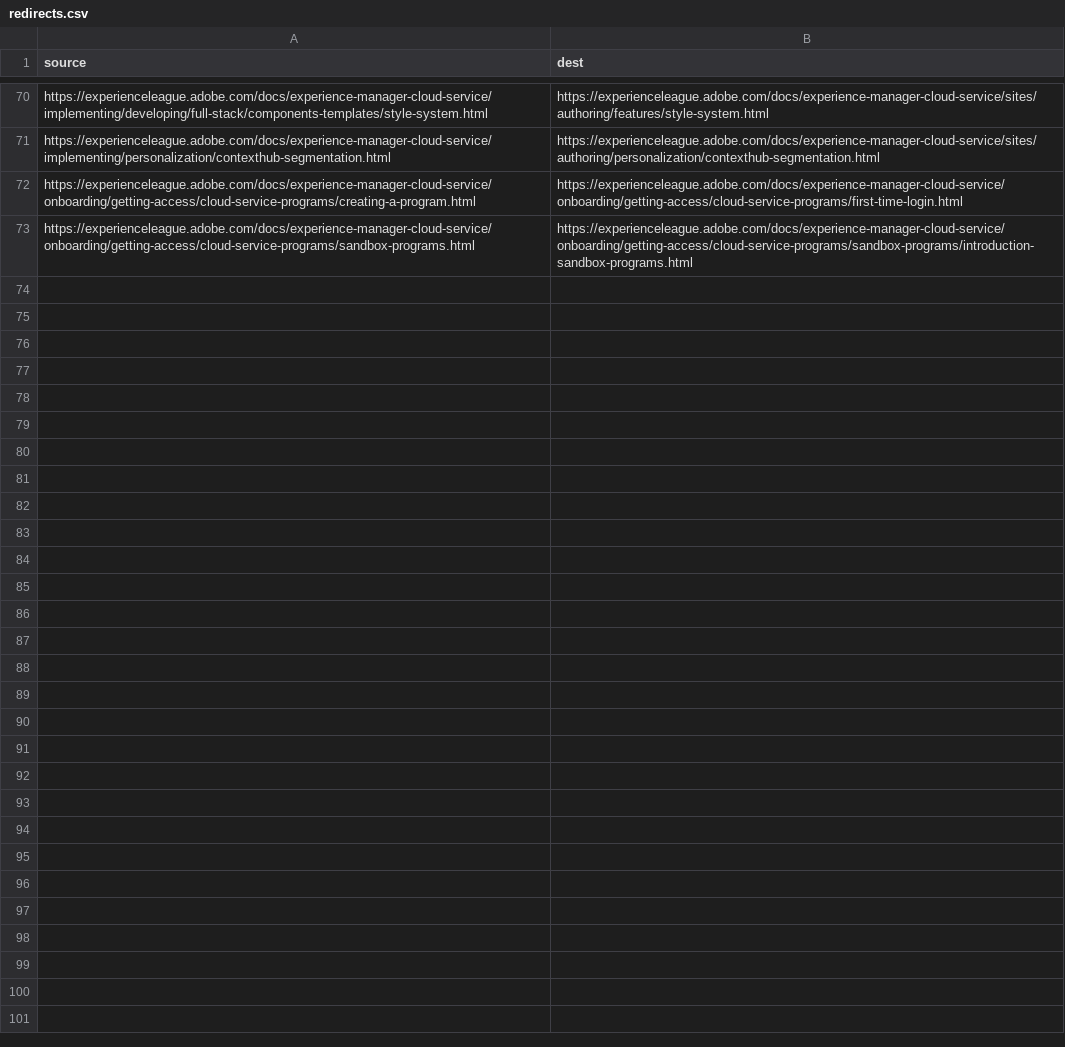
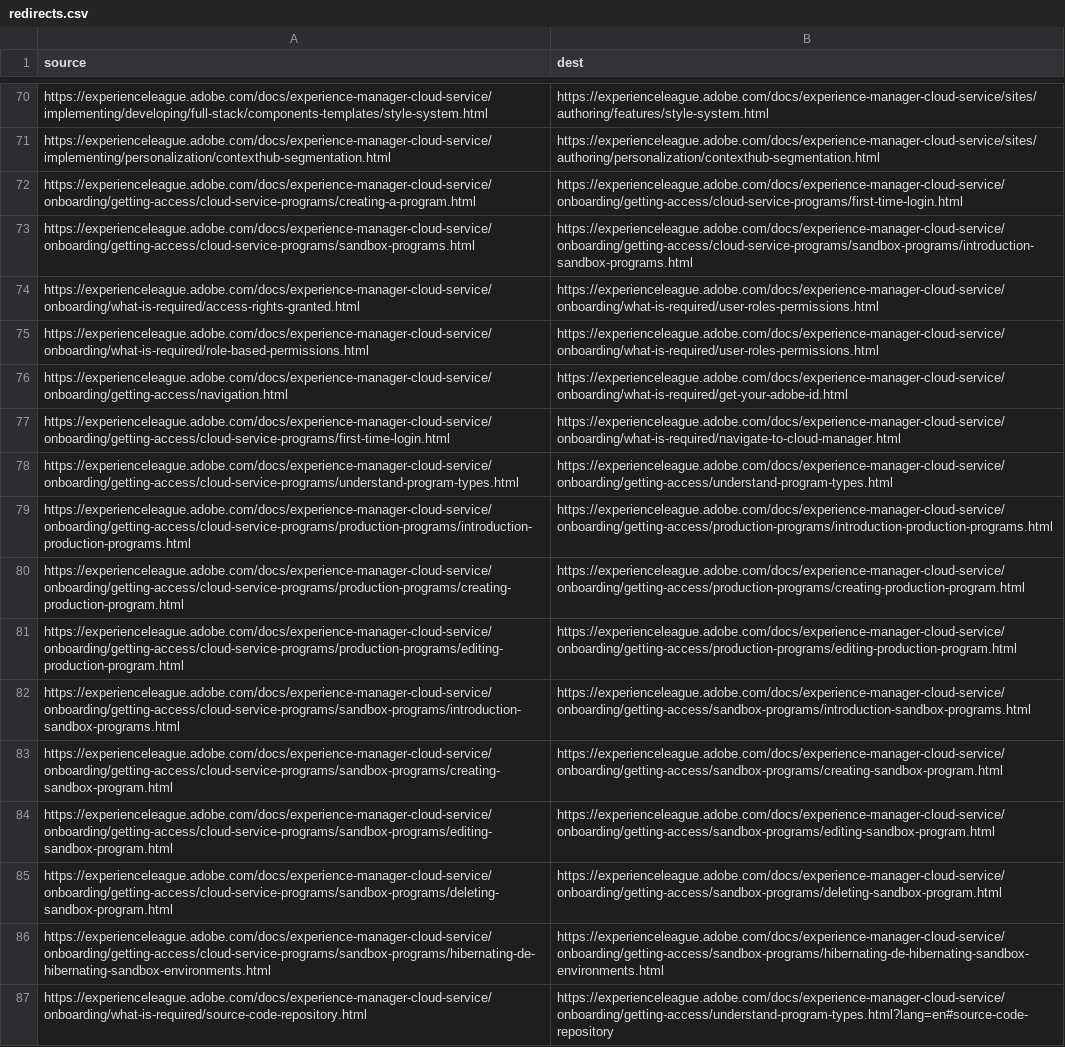
Before and after one commit to AdobeDocs/experience-manager-cloud-service.pt-BR, a CSV file: redirects.csv, drawn as a sheet; only a part is shown, gaps mark what is left out.

Commit message:
Updating Old File for core commit cea4aaf85da36ae18add5e44e638468bf0661473

```diff
--- a/redirects.csv
+++ b/redirects.csv
@@ -73 +73,15 @@ https://experienceleague.adobe.com/docs/experience-manager-cloud-service/onboard
 https://experienceleague.adobe.com/docs/experience-manager-cloud-service/onboarding/getting-access/cloud-service-programs/sandbox-programs.html,https://experienceleague.adobe.com/docs/experience-manager-cloud-service/onboarding/getting-access/cloud-service-programs/sandbox-programs/introduction-sandbox-programs.html
+https://experienceleague.adobe.com/docs/experience-manager-cloud-service/onboarding/what-is-required/access-rights-granted.html,https://experienceleague.adobe.com/docs/experience-manager-cloud-service/onboarding/what-is-required/user-roles-permissions.html
+https://experienceleague.adobe.com/docs/experience-manager-cloud-service/onboarding/what-is-required/role-based-permissions.html,https://experienceleague.adobe.com/docs/experience-manager-cloud-service/onboarding/what-is-required/user-roles-permissions.html
+https://experienceleague.adobe.com/docs/experience-manager-cloud-service/onboarding/getting-access/navigation.html,https://experienceleague.adobe.com/docs/experience-manager-cloud-service/onboarding/what-is-required/get-your-adobe-id.html
+https://experienceleague.adobe.com/docs/experience-manager-cloud-service/onboarding/getting-access/cloud-service-programs/first-time-login.html,https://experienceleague.adobe.com/docs/experience-manager-cloud-service/onboarding/what-is-required/navigate-to-cloud-manager.html
+https://experienceleague.adobe.com/docs/experience-manager-cloud-service/onboarding/getting-access/cloud-service-programs/understand-program-types.html,https://experienceleague.adobe.com/docs/experience-manager-cloud-service/onboarding/getting-access/understand-program-types.html
+https://experienceleague.adobe.com/docs/experience-manager-cloud-service/onboarding/getting-access/cloud-service-programs/production-programs/introduction-production-programs.html,https://experienceleague.adobe.com/docs/experience-manager-cloud-service/onboarding/getting-access/production-programs/introduction-production-programs.html
+https://experienceleague.adobe.com/docs/experience-manager-cloud-service/onboarding/getting-access/cloud-service-programs/production-programs/creating-production-program.html,https://experienceleague.adobe.com/docs/experience-manager-cloud-service/onboarding/getting-access/production-programs/creating-production-program.html
+https://experienceleague.adobe.com/docs/experience-manager-cloud-service/onboarding/getting-access/cloud-service-programs/production-programs/editing-production-program.html,https://experienceleague.adobe.com/docs/experience-manager-cloud-service/onboarding/getting-access/production-programs/editing-production-program.html
+https://experienceleague.adobe.com/docs/experience-manager-cloud-service/onboarding/getting-access/cloud-service-programs/sandbox-programs/introduction-sandbox-programs.html,https://experienceleague.adobe.com/docs/experience-manager-cloud-service/onboarding/getting-access/sandbox-programs/introduction-sandbox-programs.html
+https://experienceleague.adobe.com/docs/experience-manager-cloud-service/onboarding/getting-access/cloud-service-programs/sandbox-programs/creating-sandbox-program.html,https://experienceleague.adobe.com/docs/experience-manager-cloud-service/onboarding/getting-access/sandbox-programs/creating-sandbox-program.html
+https://experienceleague.adobe.com/docs/experience-manager-cloud-service/onboarding/getting-access/cloud-service-programs/sandbox-programs/editing-sandbox-program.html,https://experienceleague.adobe.com/docs/experience-manager-cloud-service/onboarding/getting-access/sandbox-programs/editing-sandbox-program.html
+https://experienceleague.adobe.com/docs/experience-manager-cloud-service/onboarding/getting-access/cloud-service-programs/sandbox-programs/deleting-sandbox-program.html,https://experienceleague.adobe.com/docs/experience-manager-cloud-service/onboarding/getting-access/sandbox-programs/deleting-sandbox-program.html
+https://experienceleague.adobe.com/docs/experience-manager-cloud-service/onboarding/getting-access/cloud-service-programs/sandbox-programs/hibernating-de-hibernating-sandbox-environments.html,https://experienceleague.adobe.com/docs/experience-manager-cloud-service/onboarding/getting-access/sandbox-programs/hibernating-de-hibernating-sandbox-environments.html
+https://experienceleague.adobe.com/docs/experience-manager-cloud-service/onboarding/what-is-required/source-code-repository.html,https://experienceleague.adobe.com/docs/experience-manager-cloud-service/onboarding/getting-access/understand-program-types.html?lang=en#source-code-repository
```
